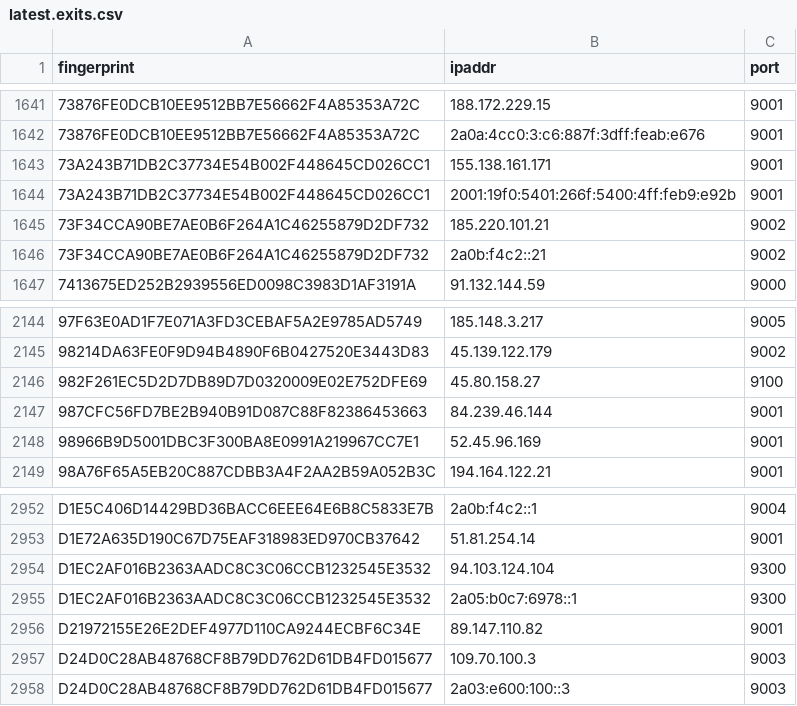
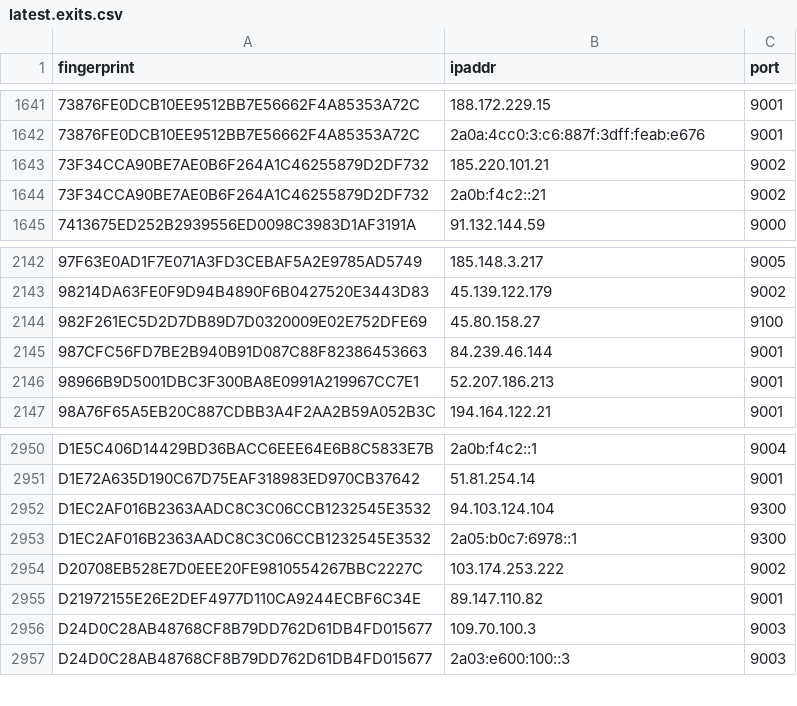
Before and after one commit to alireza-rezaee/tor-nodes, a CSV file: latest.exits.csv, drawn as a sheet; only a part is shown, gaps mark what is left out.

```diff
--- a/latest.exits.csv
+++ b/latest.exits.csv
@@ -1642,4 +1642,2 @@ fingerprint, ipaddr, port
 73876FE0DCB10EE9512BB7E56662F4A85353A72C, 2a0a:4cc0:3:c6:887f:3dff:feab:e676, 9001
-73A243B71DB2C37734E54B002F448645CD026CC1, 155.138.161.171, 9001
-73A243B71DB2C37734E54B002F448645CD026CC1, 2001:19f0:5401:266f:5400:4ff:feb9:e92b, 9001
 73F34CCA90BE7AE0B6F264A1C46255879D2DF732, 185.220.101.21, 9002
@@ -2147,3 +2145,3 @@ fingerprint, ipaddr, port
 987CFC56FD7BE2B940B91D087C88F82386453663, 84.239.46.144, 9001
-98966B9D5001DBC3F300BA8E0991A219967CC7E1, 52.45.96.169, 9001
+98966B9D5001DBC3F300BA8E0991A219967CC7E1, 52.207.186.213, 9001
 98A76F65A5EB20C887CDBB3A4F2AA2B59A052B3C, 194.164.122.21, 9001
@@ -2955,2 +2953,3 @@ D1EC2AF016B2363AADC8C3C06CCB1232545E3532, 94.103.124.104, 9300
 D1EC2AF016B2363AADC8C3C06CCB1232545E3532, 2a05:b0c7:6978::1, 9300
+D20708EB528E7D0EEE20FE9810554267BBC2227C, 103.174.253.222, 9002
 D21972155E26E2DEF4977D110CA9244ECBF6C34E, 89.147.110.82, 9001
```
Also changed, not shown: latest.all.csv, latest.guards.csv.
